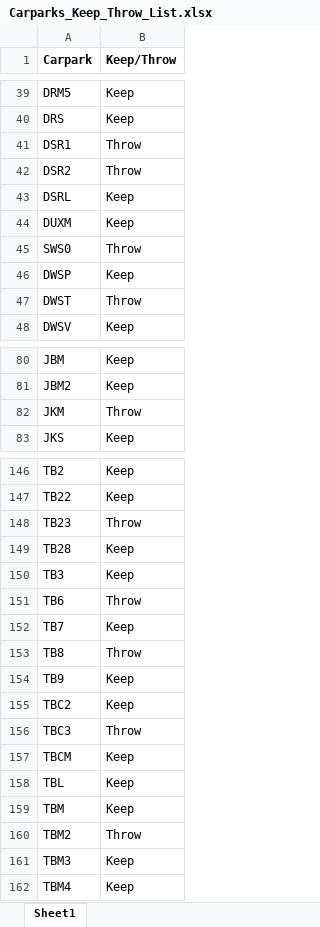
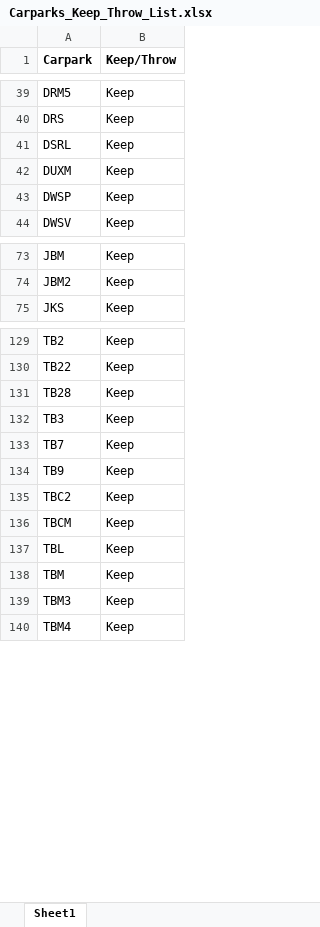
Before and after one commit to R-Ramana/EE4211-Project, an Excel workbook: Question 3/Carparks_Keep_Throw_List.xlsx, sheet Sheet1, drawn as a sheet; only a part is shown, gaps mark what is left out; values as stored, in another font and other column widths than the file's, no borders; the diff covers the shown part only; the diff names each change by its address in the sheet, - before the commit and + after, or states it on an @@ line.

```diff
--- a/Question 3/Carparks_Keep_Throw_List.xlsx (sheet Sheet1)
+++ b/Question 3/Carparks_Keep_Throw_List.xlsx (sheet Sheet1)
-row 41: DSR1 | Throw
-row 42: DSR2 | Throw
-row 45: SWS0 | Throw
-row 47: DWST | Throw
-row 82: JKM | Throw
-row 148: TB23 | Throw
-row 151: TB6 | Throw
-row 153: TB8 | Throw
-row 156: TBC3 | Throw
-row 160: TBM2 | Throw
```
Also changed, not shown: 13 removed rows elsewhere in this sheet.
